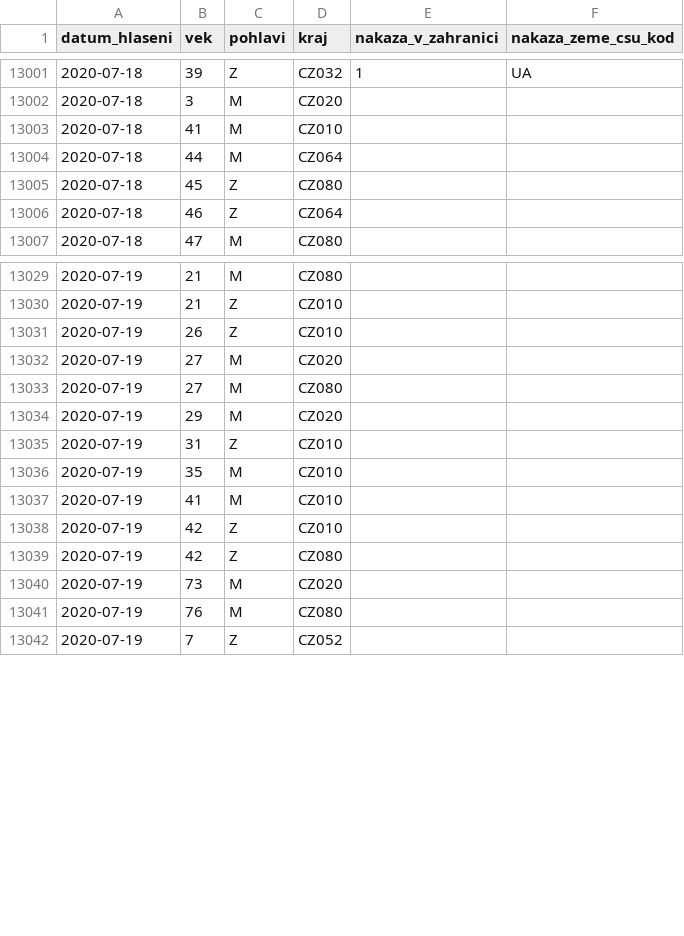
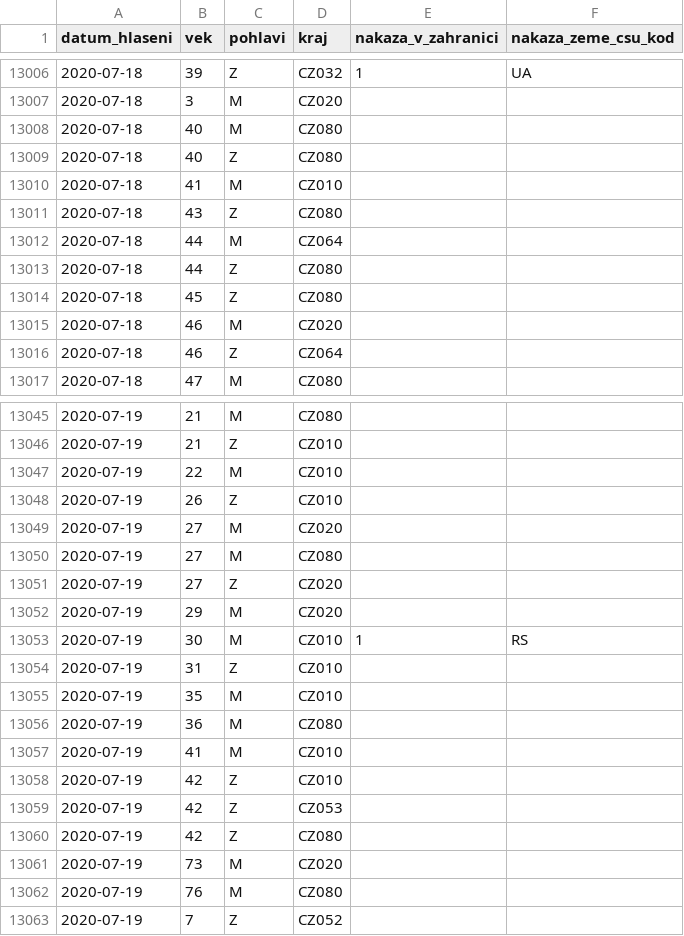
Before and after one commit to martin-majlis/covid-19, a CSV file: data/backup/onemocneni-aktualne.mzcr.cz_covid-19/osoby-sorted.csv, drawn as a sheet; only a part is shown, gaps mark what is left out; the diff covers the shown part only.

```diff
--- a/data/backup/onemocneni-aktualne.mzcr.cz_covid-19/osoby-sorted.csv
+++ b/data/backup/onemocneni-aktualne.mzcr.cz_covid-19/osoby-sorted.csv
@@ -13002,5 +13007,10 @@
 2020-07-18,3,M,CZ020,,
+2020-07-18,40,M,CZ080,,
+2020-07-18,40,Z,CZ080,,
 2020-07-18,41,M,CZ010,,
+2020-07-18,43,Z,CZ080,,
 2020-07-18,44,M,CZ064,,
+2020-07-18,44,Z,CZ080,,
 2020-07-18,45,Z,CZ080,,
+2020-07-18,46,M,CZ020,,
 2020-07-18,46,Z,CZ064,,
@@ -13030,2 +13046,3 @@
 2020-07-19,21,Z,CZ010,,
+2020-07-19,22,M,CZ010,,
 2020-07-19,26,Z,CZ010,,
@@ -13033,7 +13050,11 @@
 2020-07-19,27,M,CZ080,,
+2020-07-19,27,Z,CZ020,,
 2020-07-19,29,M,CZ020,,
+2020-07-19,30,M,CZ010,1,RS
 2020-07-19,31,Z,CZ010,,
 2020-07-19,35,M,CZ010,,
+2020-07-19,36,M,CZ080,,
 2020-07-19,41,M,CZ010,,
 2020-07-19,42,Z,CZ010,,
+2020-07-19,42,Z,CZ053,,
 2020-07-19,42,Z,CZ080,,
```
Also changed, not shown: 11 added rows elsewhere in this file, data/backup/onemocneni-aktualne.mzcr.cz_covid-19-v2/osoby-sorted.csv.
